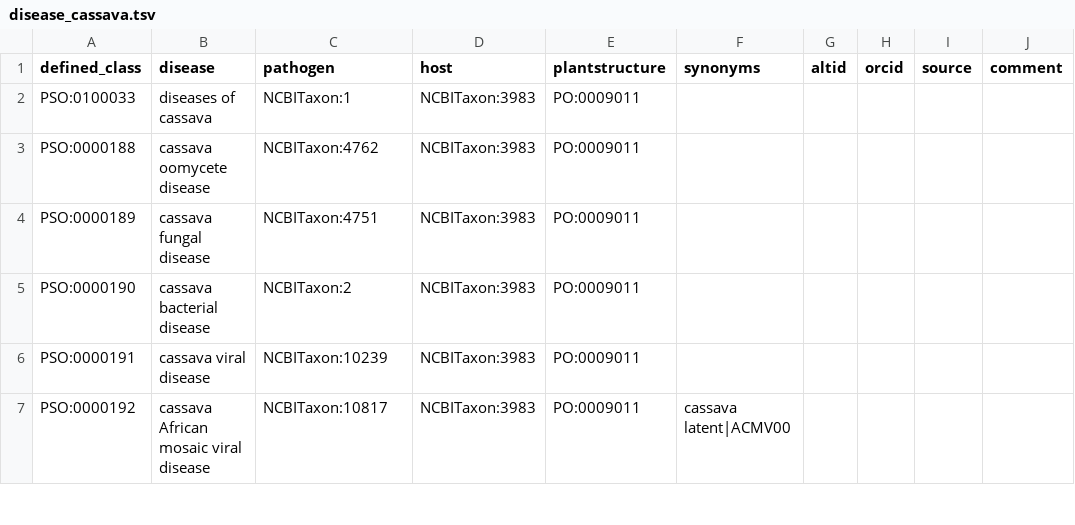
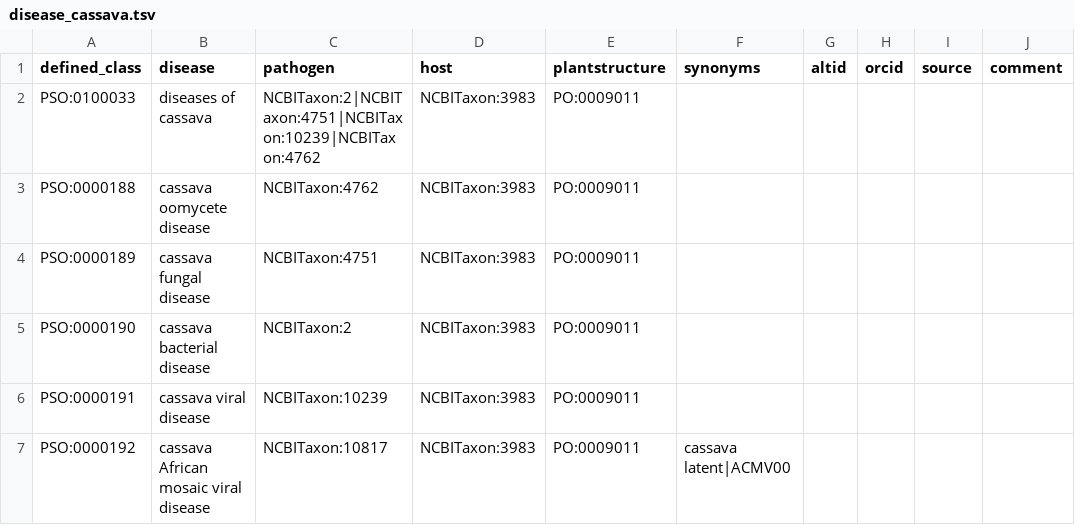
Before and after one commit to Planteome/plant-stress-ontology, a TSV file: src/patterns/data/default/disease_cassava.tsv, drawn as a sheet; only a part is shown.

Commit message:
Adding disease agents

```diff
--- a/src/patterns/data/default/disease_cassava.tsv
+++ b/src/patterns/data/default/disease_cassava.tsv
@@ -1,3 +1,3 @@
 defined_class	disease	pathogen	host	plantstructure	synonyms	altid	orcid	source	comment
-PSO:0100033	diseases of cassava	NCBITaxon:1	NCBITaxon:3983	PO:0009011					
+PSO:0100033	diseases of cassava	NCBITaxon:2|NCBITaxon:4751|NCBITaxon:10239|NCBITaxon:4762	NCBITaxon:3983	PO:0009011					
 PSO:0000188	cassava oomycete disease	NCBITaxon:4762	NCBITaxon:3983	PO:0009011					
```
